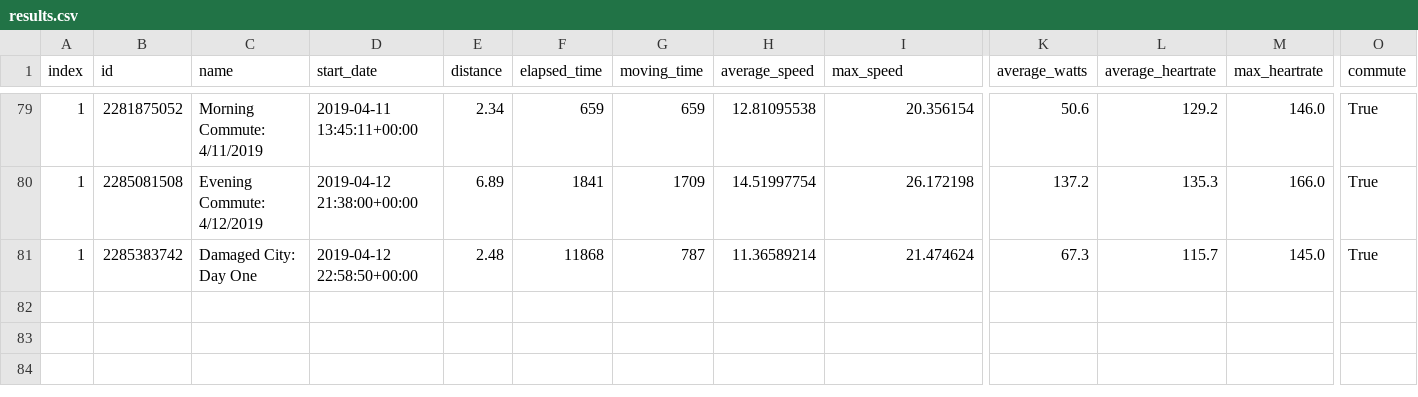
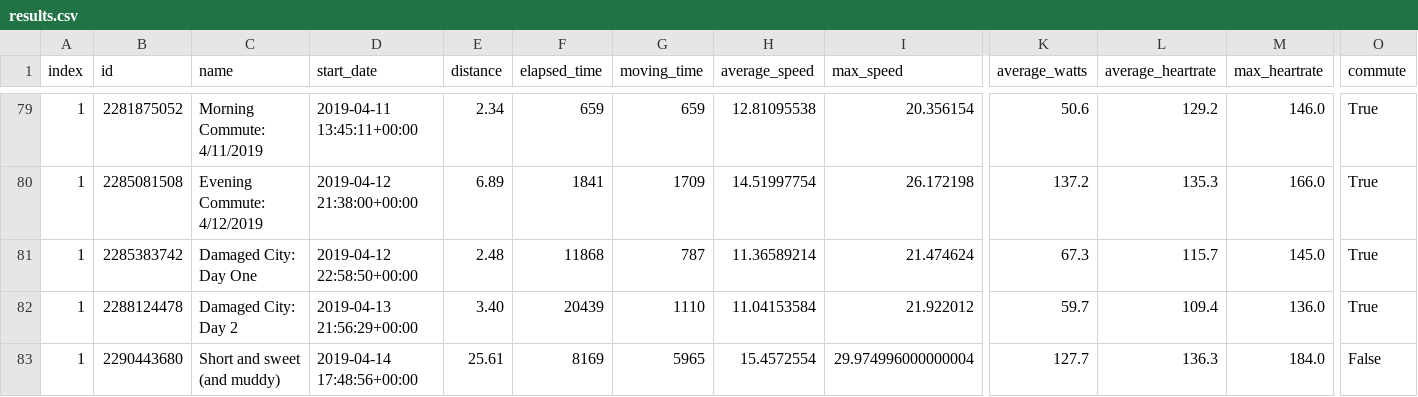
Before and after one commit to GWarrenn/fancy-racehorse, a CSV file: results.csv, drawn as a sheet; only a part is shown, gaps mark what is left out; rows hold the shown columns only; the diff names each change by its address in the sheet, - before the commit and + after, or states it on an @@ line.

Commit message:
Update results.csv

```diff
--- a/results.csv
+++ b/results.csv
+row 82: 1 | 2288124478 | Damaged City: Day 2 | 2019-04-13 21:56:29+00:00 | 3.40 | 20439 | 1110 | 11.04153584 | 21.922012 | 59.7 | 109.4 | 136.0 | True
+row 83: 1 | 2290443680 | Short and sweet (and muddy) | 2019-04-14 17:48:56+00:00 | 25.61 | 8169 | 5965 | 15.4572554 | 29.974996000000004 | 127.7 | 136.3 | 184.0 | False
```
